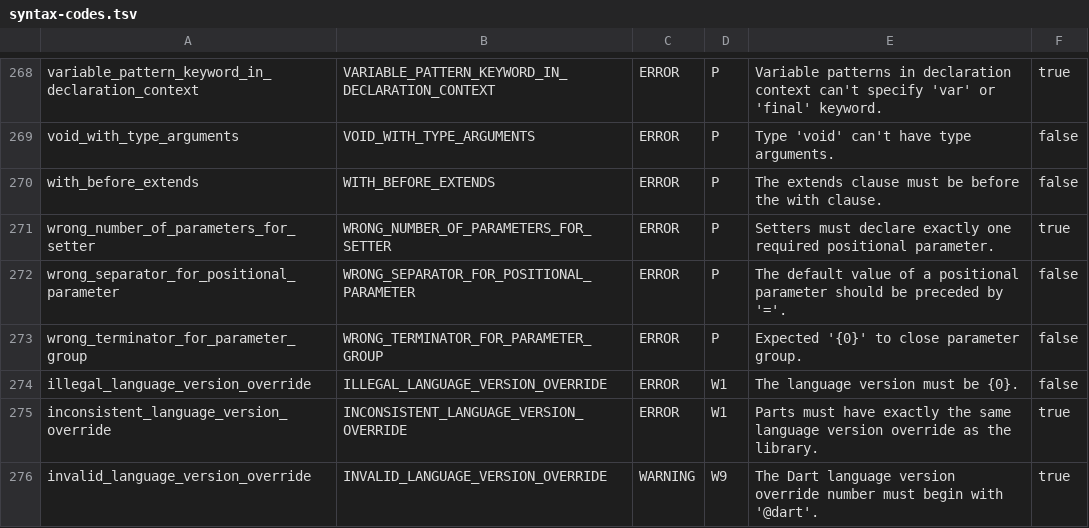
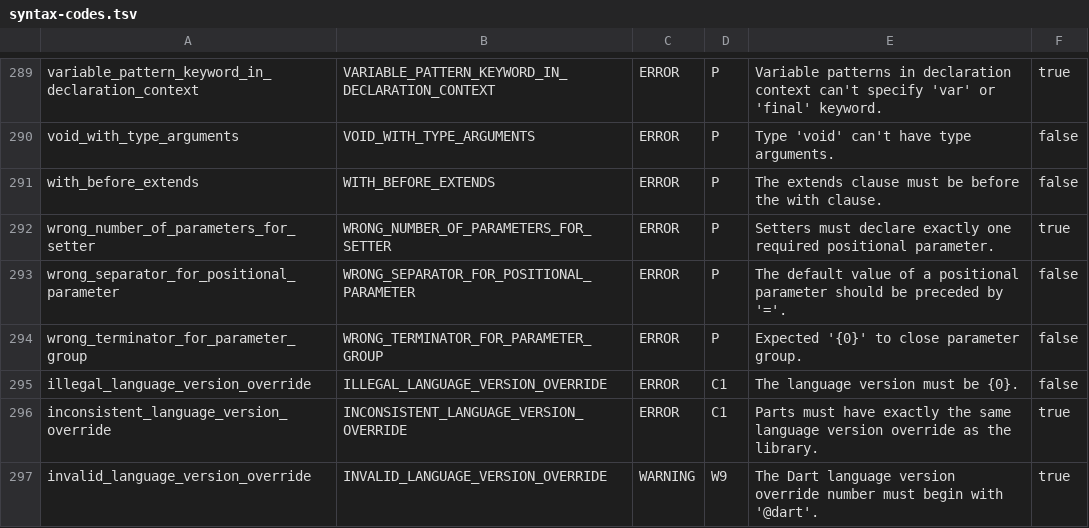
Before and after one commit to fluttercandies/dartq, a TSV file: crates/dartiq-diagnostics/data/syntax-codes.tsv, drawn as a sheet; only a part is shown, gaps mark what is left out; the diff covers the shown part only.

```diff
--- a/crates/dartiq-diagnostics/data/syntax-codes.tsv
+++ b/crates/dartiq-diagnostics/data/syntax-codes.tsv
@@ -273,4 +294,4 @@ wrong_separator_for_positional_parameter	WRONG_SEPARATOR_FOR_POSITIONAL_PARAMETE
 wrong_terminator_for_parameter_group	WRONG_TERMINATOR_FOR_PARAMETER_GROUP	ERROR	P	Expected '{0}' to close parameter group.	false
-illegal_language_version_override	ILLEGAL_LANGUAGE_VERSION_OVERRIDE	ERROR	W1	The language version must be {0}.	false
-inconsistent_language_version_override	INCONSISTENT_LANGUAGE_VERSION_OVERRIDE	ERROR	W1	Parts must have exactly the same language version override as the library.	true
+illegal_language_version_override	ILLEGAL_LANGUAGE_VERSION_OVERRIDE	ERROR	C1	The language version must be {0}.	false
+inconsistent_language_version_override	INCONSISTENT_LANGUAGE_VERSION_OVERRIDE	ERROR	C1	Parts must have exactly the same language version override as the library.	true
 invalid_language_version_override	INVALID_LANGUAGE_VERSION_OVERRIDE	WARNING	W9	The Dart language version override number must begin with '@dart'.	true
```
Also changed, not shown: 21 added rows and 3 edited cells elsewhere in this file, 2 other files.
